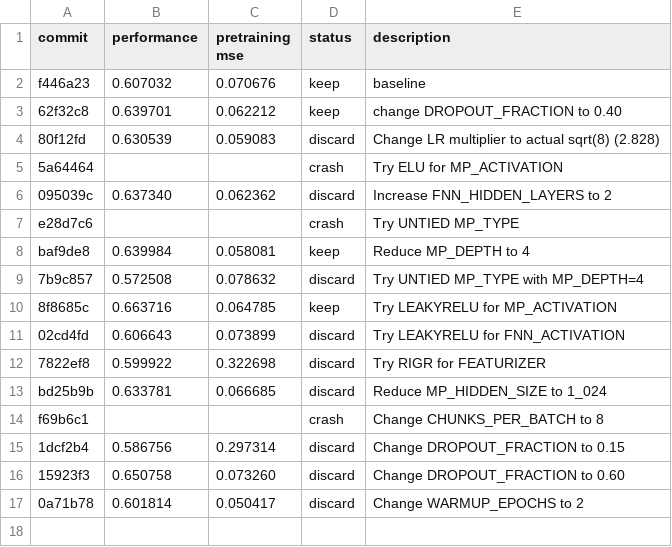
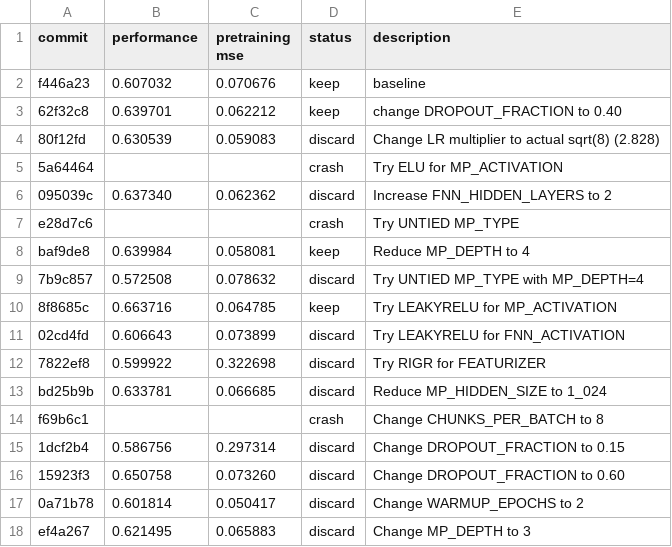
Before and after one commit to JacksonBurns/how-to-train-your-chemeleon, a TSV file: results.tsv, drawn as a sheet; the diff names each change by its address in the sheet, - before the commit and + after, or states it on an @@ line.

Commit message:
Update results for MP_DEPTH=3 experiment

```diff
--- a/results.tsv
+++ b/results.tsv
+row 18: ef4a267 | 0.621495 | 0.065883 | discard | Change MP_DEPTH to 3
```
